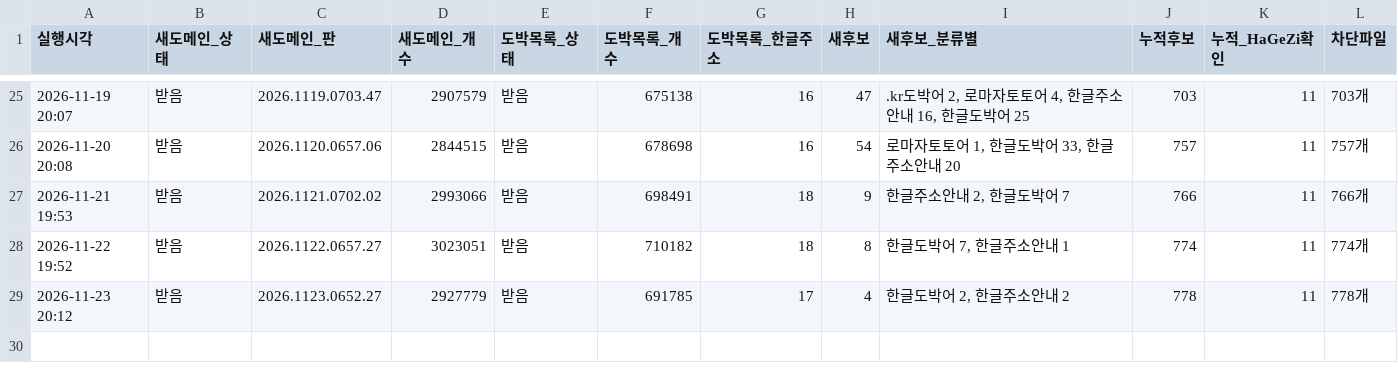
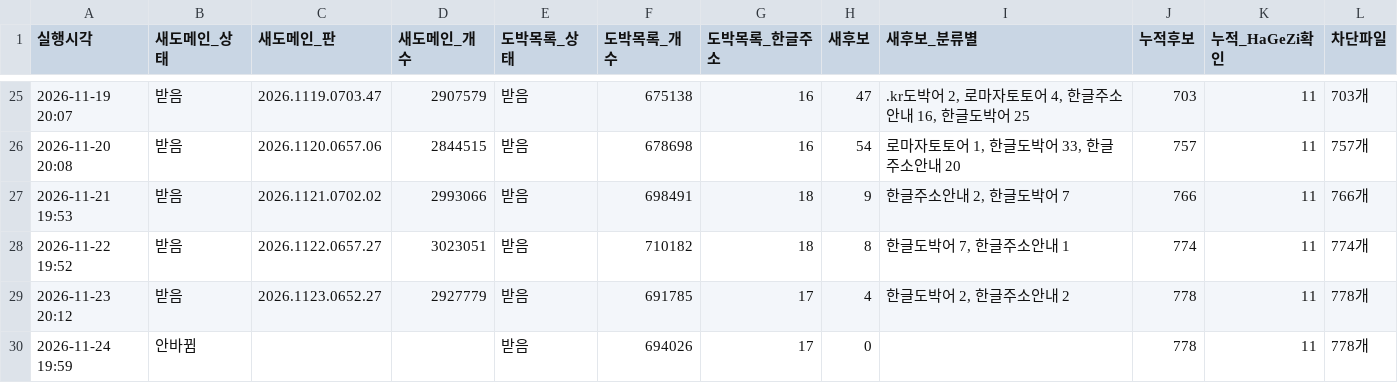
Before and after one commit to gOmgOmKing/family-shield, a TSV file: collector/daily.tsv, drawn as a sheet; only a part is shown, gaps mark what is left out; the diff names each change by its address in the sheet, - before the commit and + after, or states it on an @@ line.

```diff
--- a/collector/daily.tsv
+++ b/collector/daily.tsv
+row 30: 2026-11-24 19:59 | 안바뀜 |  |  | 받음 | 694026 | 17 | 0 |  | 778 | 11 | 778개
```
Also changed, not shown: 3 other files.
